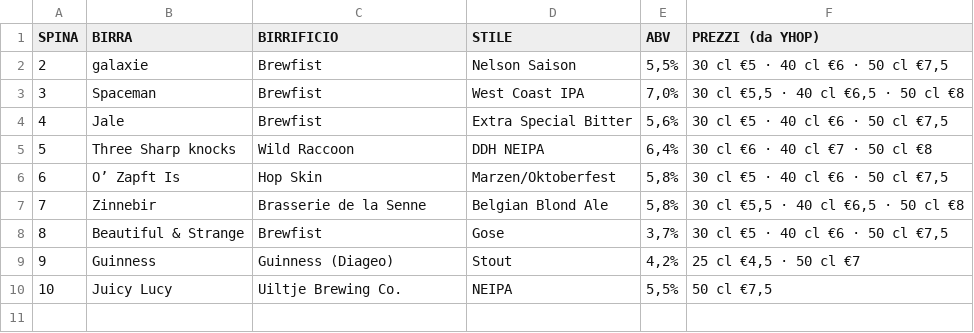
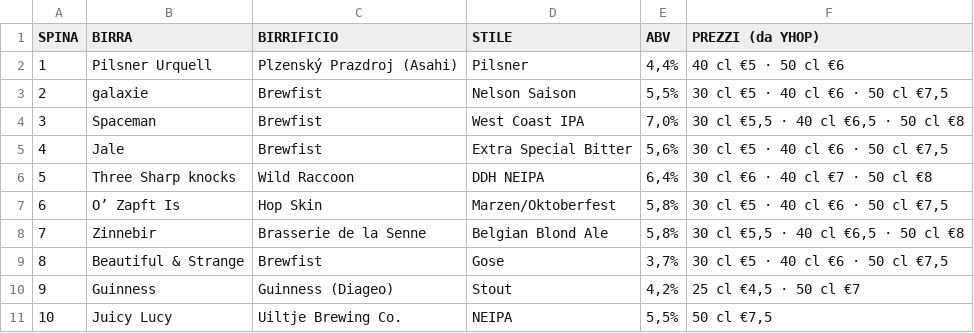
Before and after one commit to developedbymelis/pivo-birre, a CSV file: spine.csv, drawn as a sheet; the diff names each change by its address in the sheet, - before the commit and + after, or states it on an @@ line.

```diff
--- a/spine.csv
+++ b/spine.csv
+row 2: 1 | Pilsner Urquell | Plzenský Prazdroj (Asahi) | Pilsner | 4,4% | 40 cl €5 · 50 cl €6
```
Also changed, not shown: 2 other files.
